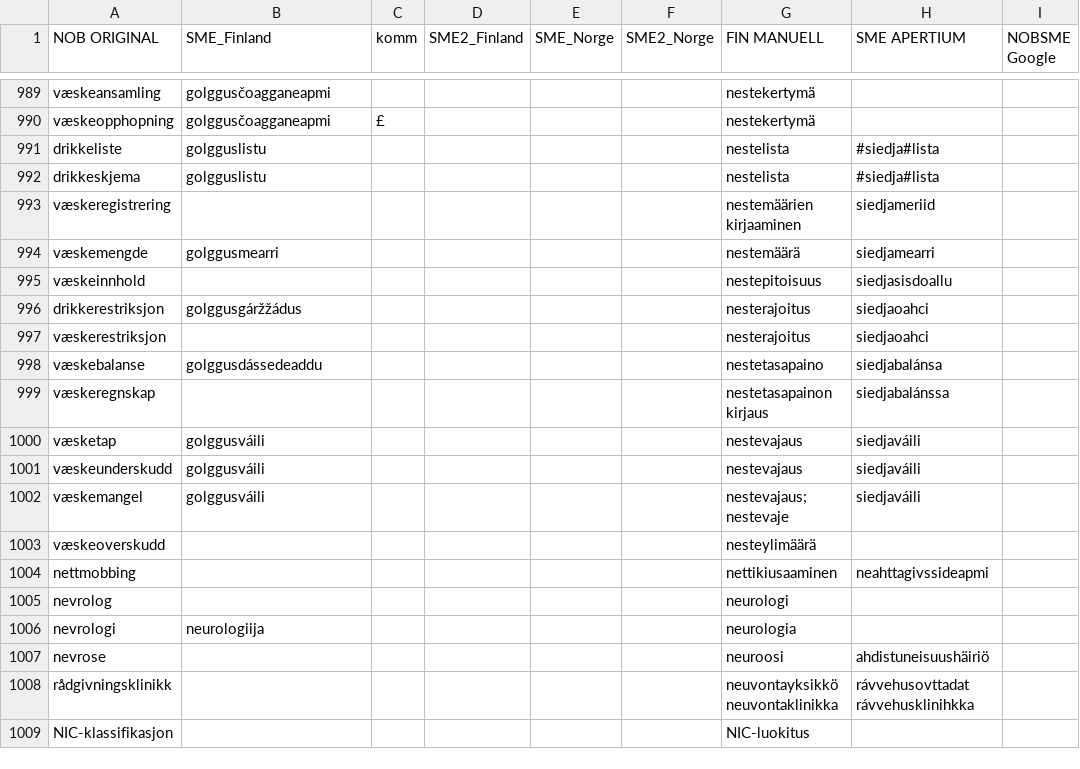
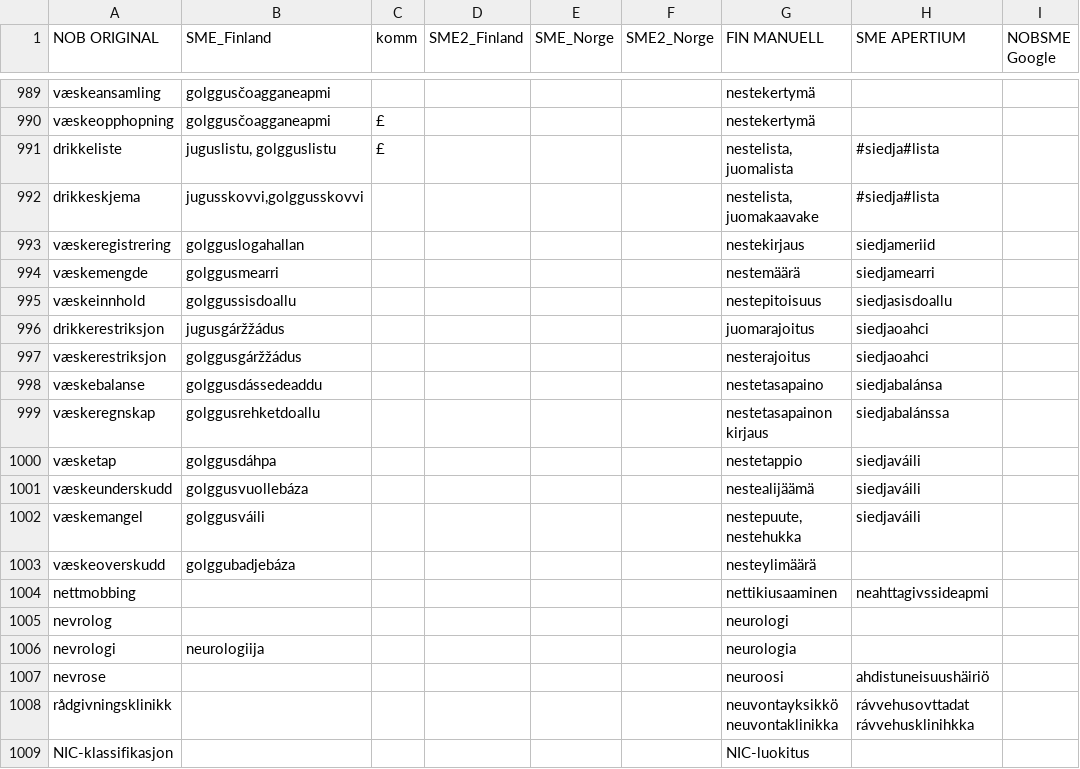
Before and after one commit to giellalt/term-sme-x-nursing, a CSV file: materiale/norsk/grunnleggende_sykepleie/alle.N.kandidatliste.csv, drawn as a sheet; only a part is shown, gaps mark what is left out; the diff names each change by its address in the sheet, - before the commit and + after, or states it on an @@ line.

Commit message:
990-1003 £ 991-992
drikkeliste- neste vai juomalista

```diff
--- a/materiale/norsk/grunnleggende_sykepleie/alle.N.kandidatliste.csv
+++ b/materiale/norsk/grunnleggende_sykepleie/alle.N.kandidatliste.csv
-B991 (SME_Finland): golgguslistu
+B991 (SME_Finland): juguslistu, golgguslistu
-C991 (komm): (empty)
+C991 (komm): £
-G991 (FIN MANUELL): nestelista
+G991 (FIN MANUELL): nestelista, juomalista
-B992 (SME_Finland): golgguslistu
+B992 (SME_Finland): jugusskovvi,golggusskovvi
-G992 (FIN MANUELL): nestelista
+G992 (FIN MANUELL): nestelista, juomakaavake
-B993 (SME_Finland): (empty)
+B993 (SME_Finland): golgguslogahallan
-G993 (FIN MANUELL): nestemäärien kirjaaminen
+G993 (FIN MANUELL): nestekirjaus
-B995 (SME_Finland): (empty)
+B995 (SME_Finland): golggussisdoallu
-B996 (SME_Finland): golggusgáržžádus
+B996 (SME_Finland): jugusgáržžádus
-G996 (FIN MANUELL): nesterajoitus
+G996 (FIN MANUELL): juomarajoitus
-B997 (SME_Finland): (empty)
+B997 (SME_Finland): golggusgáržžádus
-B999 (SME_Finland): (empty)
+B999 (SME_Finland): golggusrehketdoallu
-B1000 (SME_Finland): golggusváili
+B1000 (SME_Finland): golggusdáhpa
-G1000 (FIN MANUELL): nestevajaus
+G1000 (FIN MANUELL): nestetappio
-B1001 (SME_Finland): golggusváili
+B1001 (SME_Finland): golggusvuollebáza
-G1001 (FIN MANUELL): nestevajaus
+G1001 (FIN MANUELL): nestealijäämä
-G1002 (FIN MANUELL): nestevajaus; nestevaje
+G1002 (FIN MANUELL): nestepuute, nestehukka
-B1003 (SME_Finland): (empty)
+B1003 (SME_Finland): golggubadjebáza
```
